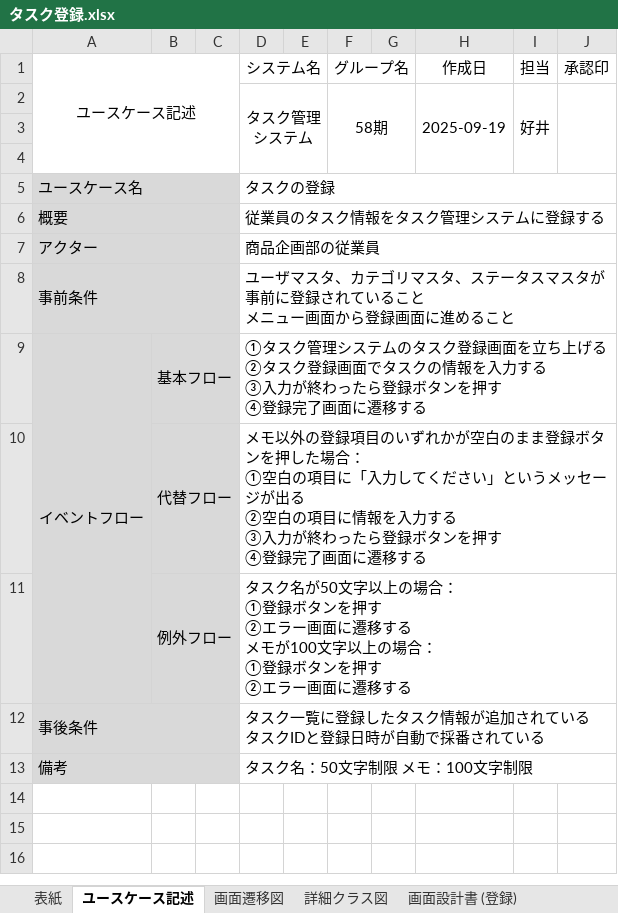
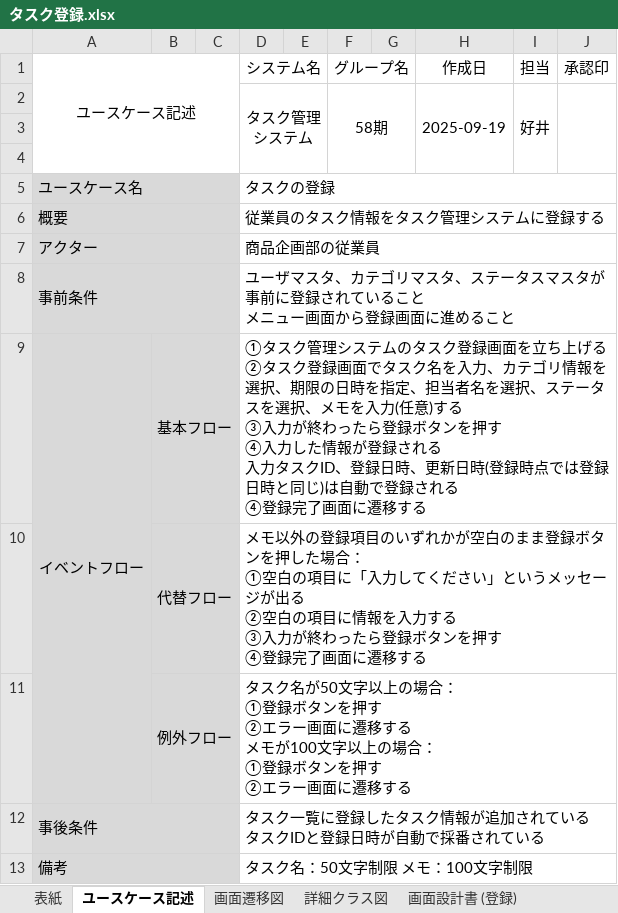
Before and after one commit to comsize-yutohonda/TaskManager, an Excel workbook: 詳細設計書/タスク登録.xlsx, sheet ユースケース記述, drawn as a sheet; values as stored, in another font and other column widths than the file's, no borders; ↵ is a line break in a cell; the diff names each change by its address in the sheet, - before the commit and + after, or states it on an @@ line.

Commit message:
詳細設計書のユースケース記述を訂正しました

```diff
--- a/詳細設計書/タスク登録.xlsx (sheet ユースケース記述)
+++ b/詳細設計書/タスク登録.xlsx (sheet ユースケース記述)
-D9 (システム名): …でタスクの情報を入力する ↵ ③入力が終わったら登録ボタンを押す ↵ ④登録…
+D9 (システム名): …でタスク名を入力、カテゴリ情報を選択、期限の日時を指定、担当者名を選択、ステータスを選択、メモを入力(任意)する ↵ ③入力が終わったら登録ボタンを押す ↵ ④入力した情報が登録される ↵ 入力タスクID、登録日時、更新日時(登録時点では登録日時と同じ)は自動で登録される ↵ ④登録…
```
